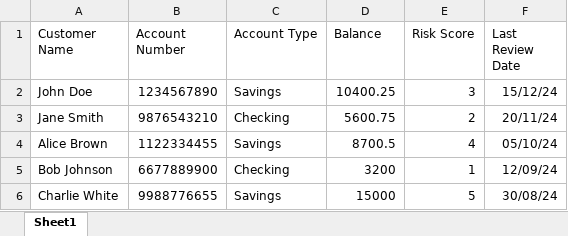
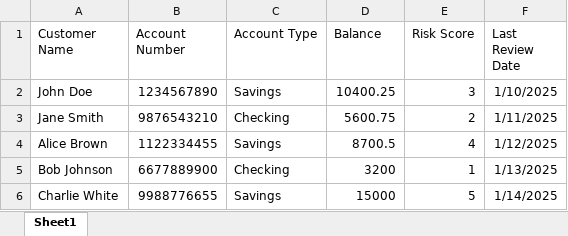
Before and after one commit to rohan12patil/CustomerPortfolioUploader, an Excel workbook: customer.xlsx, sheet Sheet1, drawn as a sheet; values as stored, in another font and other column widths than the file's, no borders; the diff names each change by its address in the sheet, - before the commit and + after, or states it on an @@ line.

Commit message:
NGRX store implemented , Date issue fixed

```diff
--- a/customer.xlsx (sheet Sheet1)
+++ b/customer.xlsx (sheet Sheet1)
-F2 (Last Review Date): 15/12/24
+F2 (Last Review Date): 1/10/2025
-F3 (Last Review Date): 20/11/24
+F3 (Last Review Date): 1/11/2025
-F4 (Last Review Date): 05/10/24
+F4 (Last Review Date): 1/12/2025
-F5 (Last Review Date): 12/09/24
+F5 (Last Review Date): 1/13/2025
-F6 (Last Review Date): 30/08/24
+F6 (Last Review Date): 1/14/2025
```
Also changed, not shown: 13 other files.
